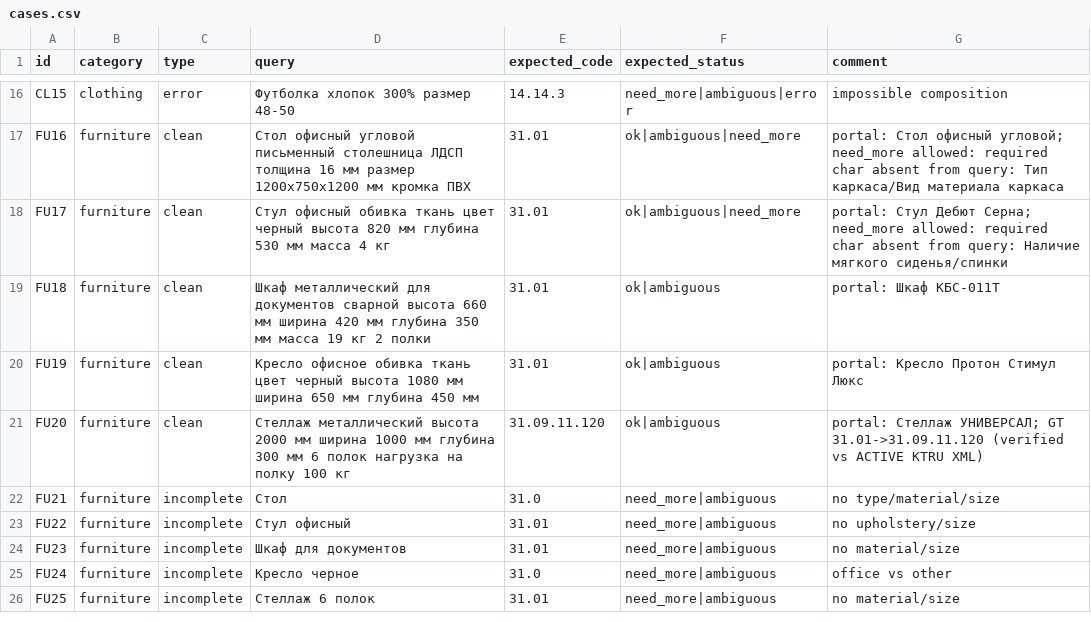
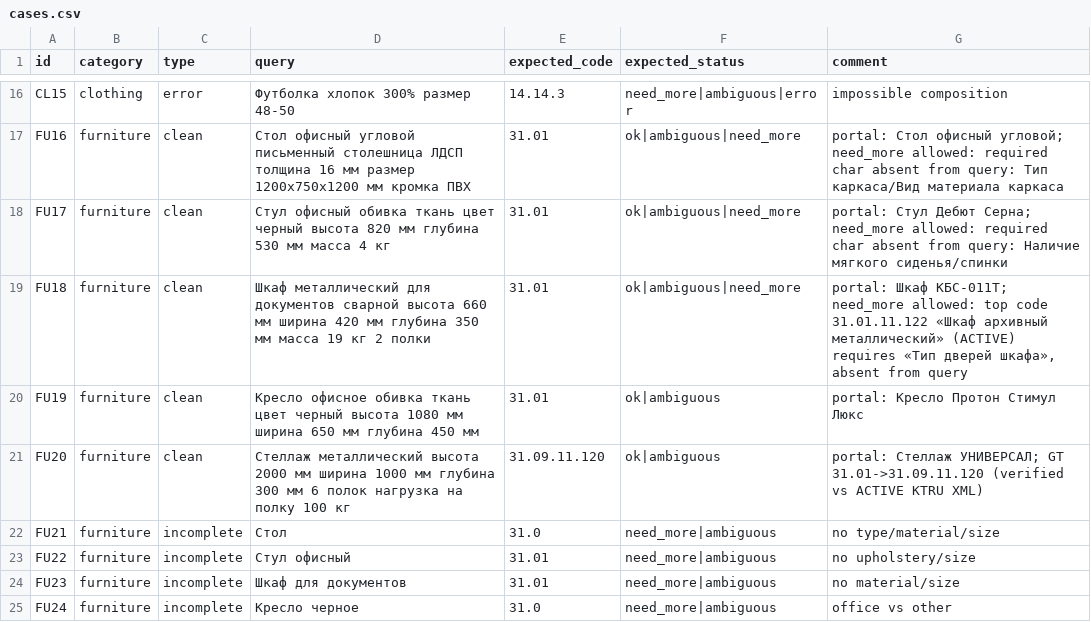
Before and after one commit to Telman3000/Tender-Hack-2026-based-on-bots-, a CSV file: qa/cases.csv, drawn as a sheet; only a part is shown, gaps mark what is left out; the shorter side is filled out with more unchanged rows.

```diff
--- a/qa/cases.csv
+++ b/qa/cases.csv
@@ -18,3 +18,3 @@ FU16,furniture,clean,Стол офисный угловой письменный
 FU17,furniture,clean,Стул офисный обивка ткань цвет черный высота 820 мм глубина 530 мм масса 4 кг,31.01,ok|ambiguous|need_more,portal: Стул Дебют Серна; need_more allowed: required char absent from query: Наличие мягкого сиденья/спинки
-FU18,furniture,clean,Шкаф металлический для документов сварной высота 660 мм ширина 420 мм глубина 350 мм масса 19 кг 2 полки,31.01,ok|ambiguous,portal: Шкаф КБС-011Т
+FU18,furniture,clean,Шкаф металлический для документов сварной высота 660 мм ширина 420 мм глубина 350 мм масса 19 кг 2 полки,31.01,ok|ambiguous|need_more,"portal: Шкаф КБС-011Т; need_more allowed: top code 31.01.11.122 «Шкаф архивный металлический» (ACTIVE) requires «Тип дверей шкафа», absent from query"
 FU19,furniture,clean,Кресло офисное обивка ткань цвет черный высота 1080 мм ширина 650 мм глубина 450 мм,31.01,ok|ambiguous,portal: Кресло Протон Стимул Люкс
```
Also changed, not shown: qa/results.csv, 1 other file.
